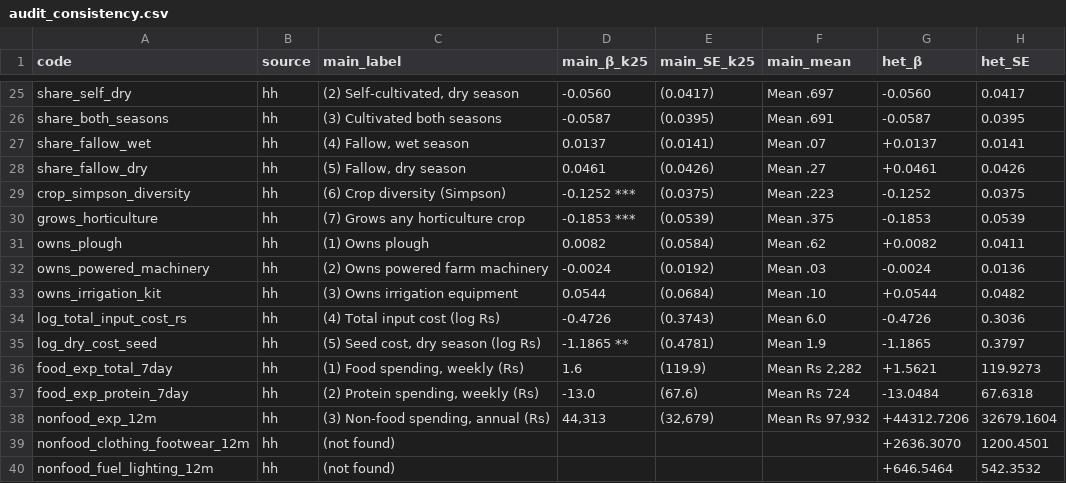
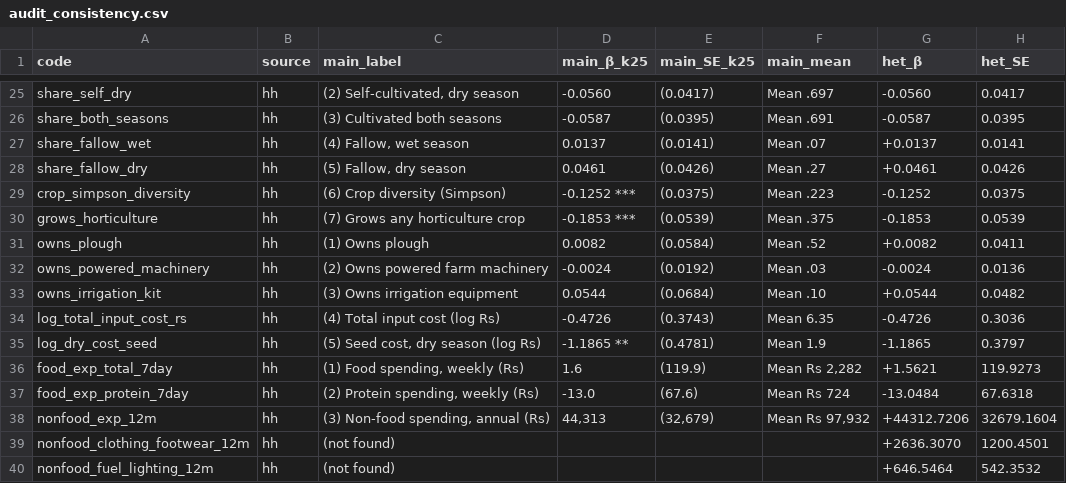
Before and after one commit to bishalkchalise/nepal-rural-mig-modern-analysis, a CSV file: output/tab/audit_consistency.csv, drawn as a sheet; only a part is shown, gaps mark what is left out; the diff covers the shown part only; the diff names each change by its address in the sheet, - before the commit and + after, or states it on an @@ line.

```diff
--- a/output/tab/audit_consistency.csv
+++ b/output/tab/audit_consistency.csv
-F31 (main_mean): Mean .62
+F31 (main_mean): Mean .52
-F34 (main_mean): Mean 6.0
+F34 (main_mean): Mean 6.35
```
Also changed, not shown: 34 edited cells elsewhere in this file, 2 other files.
